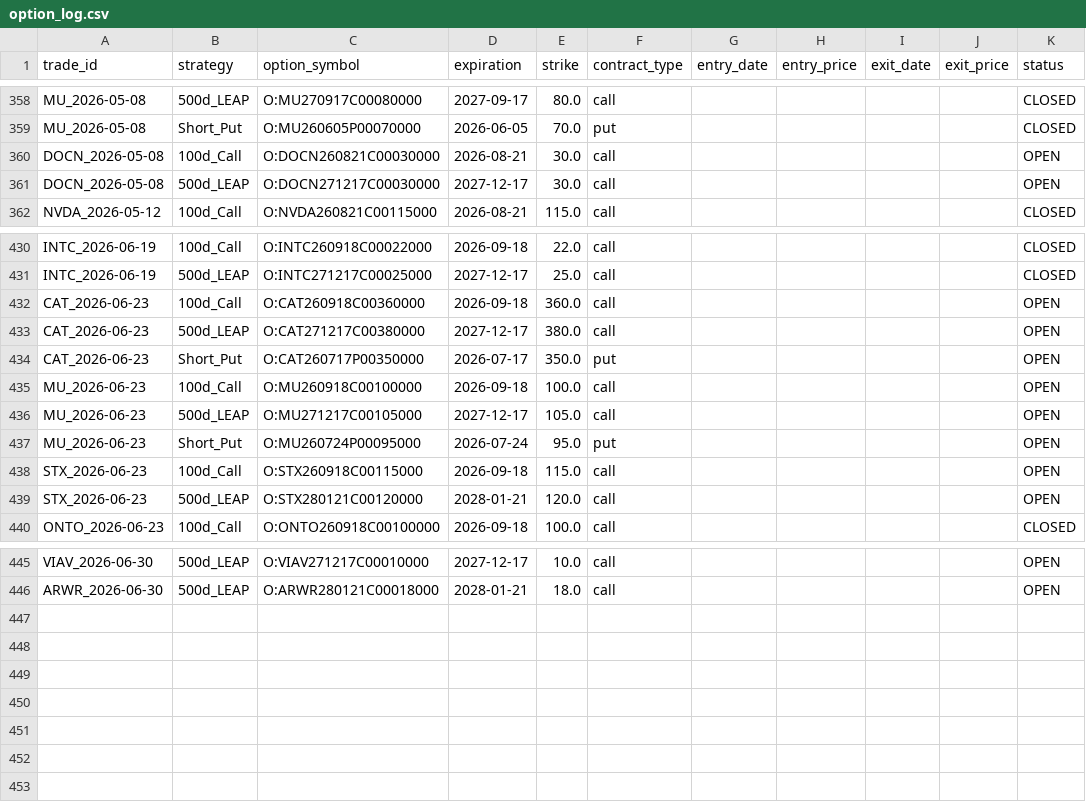
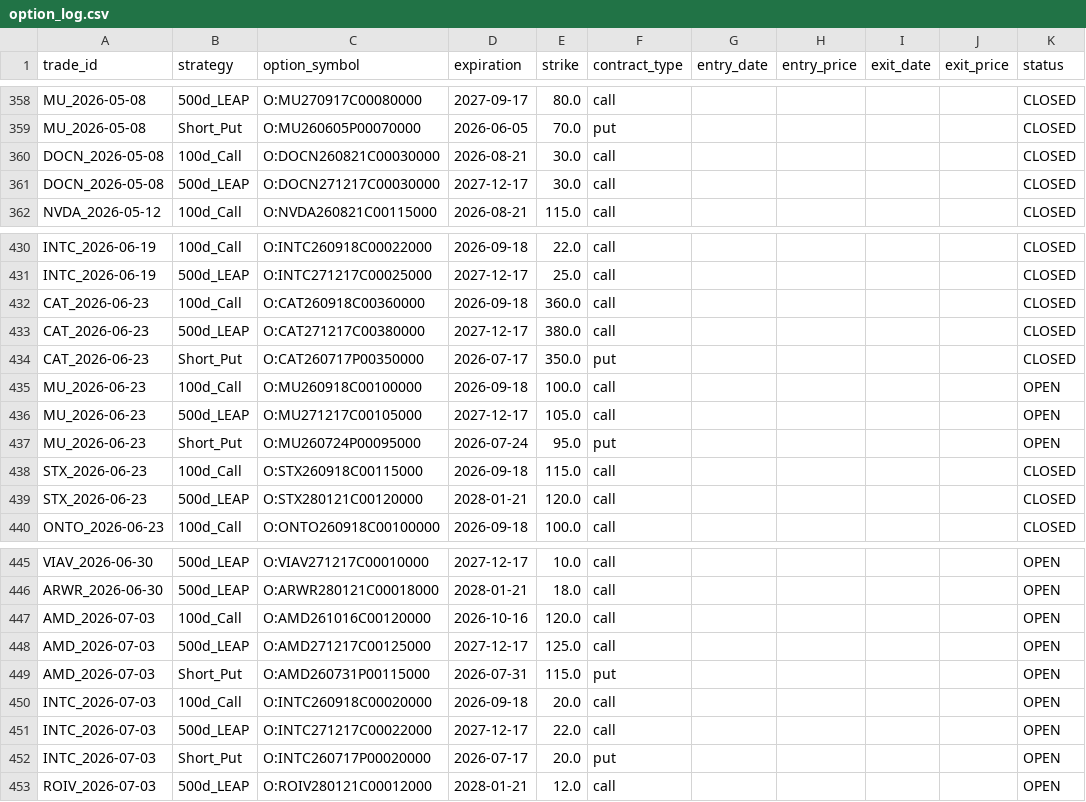
Before and after one commit to zacseidel/momentum9, a CSV file: data/option_log.csv, drawn as a sheet; only a part is shown, gaps mark what is left out.

```diff
--- a/data/option_log.csv
+++ b/data/option_log.csv
@@ -359,4 +359,4 @@ MU_2026-05-08,500d_LEAP,O:MU270917C00080000,2027-09-17,80.0,call,,,,,CLOSED
 MU_2026-05-08,Short_Put,O:MU260605P00070000,2026-06-05,70.0,put,,,,,CLOSED
-DOCN_2026-05-08,100d_Call,O:DOCN260821C00030000,2026-08-21,30.0,call,,,,,OPEN
-DOCN_2026-05-08,500d_LEAP,O:DOCN271217C00030000,2027-12-17,30.0,call,,,,,OPEN
+DOCN_2026-05-08,100d_Call,O:DOCN260821C00030000,2026-08-21,30.0,call,,,,,CLOSED
+DOCN_2026-05-08,500d_LEAP,O:DOCN271217C00030000,2027-12-17,30.0,call,,,,,CLOSED
 NVDA_2026-05-12,100d_Call,O:NVDA260821C00115000,2026-08-21,115.0,call,,,,,CLOSED
@@ -431,5 +431,5 @@ INTC_2026-06-19,100d_Call,O:INTC260918C00022000,2026-09-18,22.0,call,,,,,CLOSED
 INTC_2026-06-19,500d_LEAP,O:INTC271217C00025000,2027-12-17,25.0,call,,,,,CLOSED
-CAT_2026-06-23,100d_Call,O:CAT260918C00360000,2026-09-18,360.0,call,,,,,OPEN
-CAT_2026-06-23,500d_LEAP,O:CAT271217C00380000,2027-12-17,380.0,call,,,,,OPEN
-CAT_2026-06-23,Short_Put,O:CAT260717P00350000,2026-07-17,350.0,put,,,,,OPEN
+CAT_2026-06-23,100d_Call,O:CAT260918C00360000,2026-09-18,360.0,call,,,,,CLOSED
+CAT_2026-06-23,500d_LEAP,O:CAT271217C00380000,2027-12-17,380.0,call,,,,,CLOSED
+CAT_2026-06-23,Short_Put,O:CAT260717P00350000,2026-07-17,350.0,put,,,,,CLOSED
 MU_2026-06-23,100d_Call,O:MU260918C00100000,2026-09-18,100.0,call,,,,,OPEN
@@ -437,4 +437,4 @@ MU_2026-06-23,500d_LEAP,O:MU271217C00105000,2027-12-17,105.0,call,,,,,OPEN
 MU_2026-06-23,Short_Put,O:MU260724P00095000,2026-07-24,95.0,put,,,,,OPEN
-STX_2026-06-23,100d_Call,O:STX260918C00115000,2026-09-18,115.0,call,,,,,OPEN
-STX_2026-06-23,500d_LEAP,O:STX280121C00120000,2028-01-21,120.0,call,,,,,OPEN
+STX_2026-06-23,100d_Call,O:STX260918C00115000,2026-09-18,115.0,call,,,,,CLOSED
+STX_2026-06-23,500d_LEAP,O:STX280121C00120000,2028-01-21,120.0,call,,,,,CLOSED
 ONTO_2026-06-23,100d_Call,O:ONTO260918C00100000,2026-09-18,100.0,call,,,,,CLOSED
@@ -446 +446,8 @@ VIAV_2026-06-30,500d_LEAP,O:VIAV271217C00010000,2027-12-17,10.0,call,,,,,OPEN
 ARWR_2026-06-30,500d_LEAP,O:ARWR280121C00018000,2028-01-21,18.0,call,,,,,OPEN
+AMD_2026-07-03,100d_Call,O:AMD261016C00120000,2026-10-16,120.0,call,,,,,OPEN
+AMD_2026-07-03,500d_LEAP,O:AMD271217C00125000,2027-12-17,125.0,call,,,,,OPEN
+AMD_2026-07-03,Short_Put,O:AMD260731P00115000,2026-07-31,115.0,put,,,,,OPEN
+INTC_2026-07-03,100d_Call,O:INTC260918C00020000,2026-09-18,20.0,call,,,,,OPEN
+INTC_2026-07-03,500d_LEAP,O:INTC271217C00022000,2027-12-17,22.0,call,,,,,OPEN
+INTC_2026-07-03,Short_Put,O:INTC260717P00020000,2026-07-17,20.0,put,,,,,OPEN
+ROIV_2026-07-03,500d_LEAP,O:ROIV280121C00012000,2028-01-21,12.0,call,,,,,OPEN
```
Also changed, not shown: data/trade_log.csv, data/universe/change_log.csv, 10 other files.
